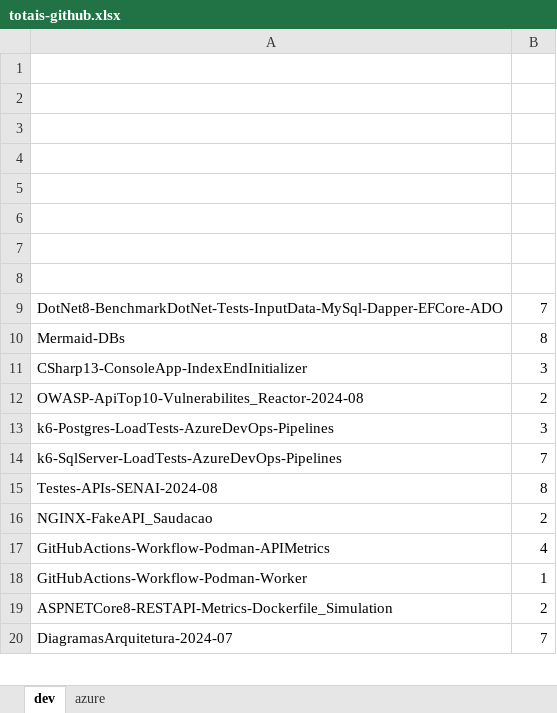
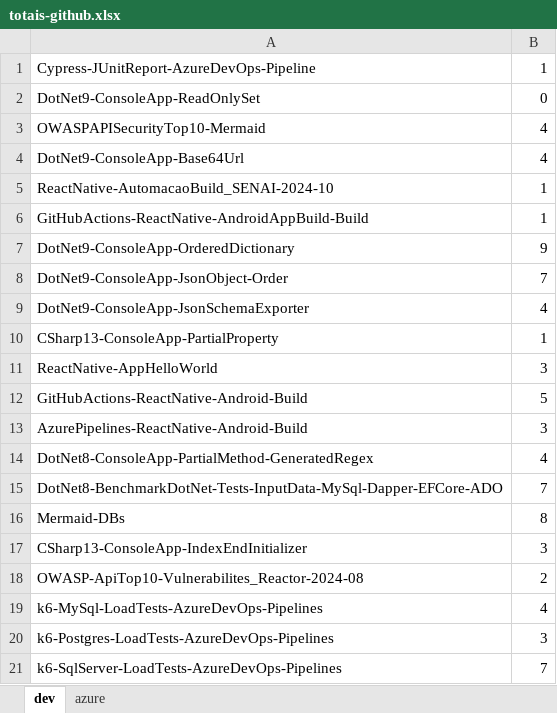
Before and after one commit to renatogroffe/MVP_2024-2025, an Excel workbook: totais-github.xlsx, sheet dev, drawn as a sheet; only a part is shown; the shorter side is filled out with more unchanged rows; values as stored, in another font and other column widths than the file's, no borders; the diff names each change by its address in the sheet, - before the commit and + after, or states it on an @@ line.

Commit message:
Ajustes

```diff
--- a/totais-github.xlsx (sheet dev)
+++ b/totais-github.xlsx (sheet dev)
-row 1: (empty)
+row 1: Cypress-JUnitReport-AzureDevOps-Pipeline | 1
-row 2: (empty)
+row 2: DotNet9-ConsoleApp-ReadOnlySet | 0
-row 3: (empty)
+row 3: OWASPAPISecurityTop10-Mermaid | 4
-row 4: (empty)
+row 4: DotNet9-ConsoleApp-Base64Url | 4
-row 5: (empty)
+row 5: ReactNative-AutomacaoBuild_SENAI-2024-10 | 1
-row 6: (empty)
+row 6: GitHubActions-ReactNative-AndroidAppBuild-Build | 1
-row 7: (empty)
+row 7: DotNet9-ConsoleApp-OrderedDictionary | 9
-row 8: (empty)
+row 8: DotNet9-ConsoleApp-JsonObject-Order | 7
+row 9: DotNet9-ConsoleApp-JsonSchemaExporter | 4
+row 10: CSharp13-ConsoleApp-PartialProperty | 1
+row 11: ReactNative-AppHelloWorld | 3
+row 12: GitHubActions-ReactNative-Android-Build | 5
+row 13: AzurePipelines-ReactNative-Android-Build | 3
+row 14: DotNet8-ConsoleApp-PartialMethod-GeneratedRegex | 4
+row 19: k6-MySql-LoadTests-AzureDevOps-Pipelines | 4
```
Also changed, not shown: sheet azure.
